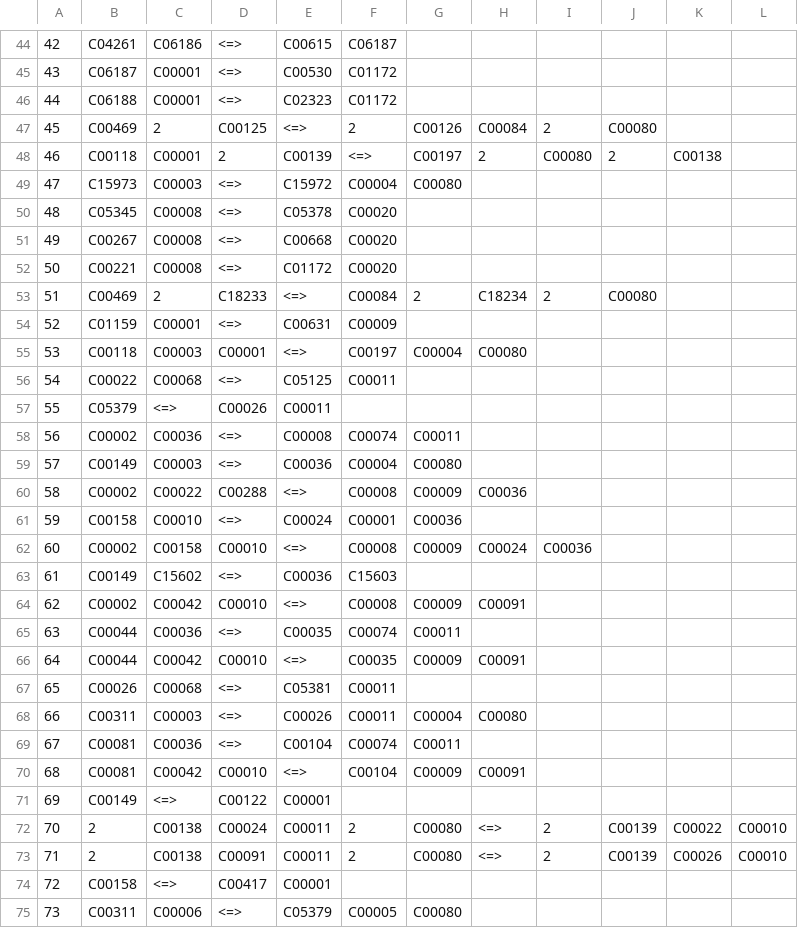
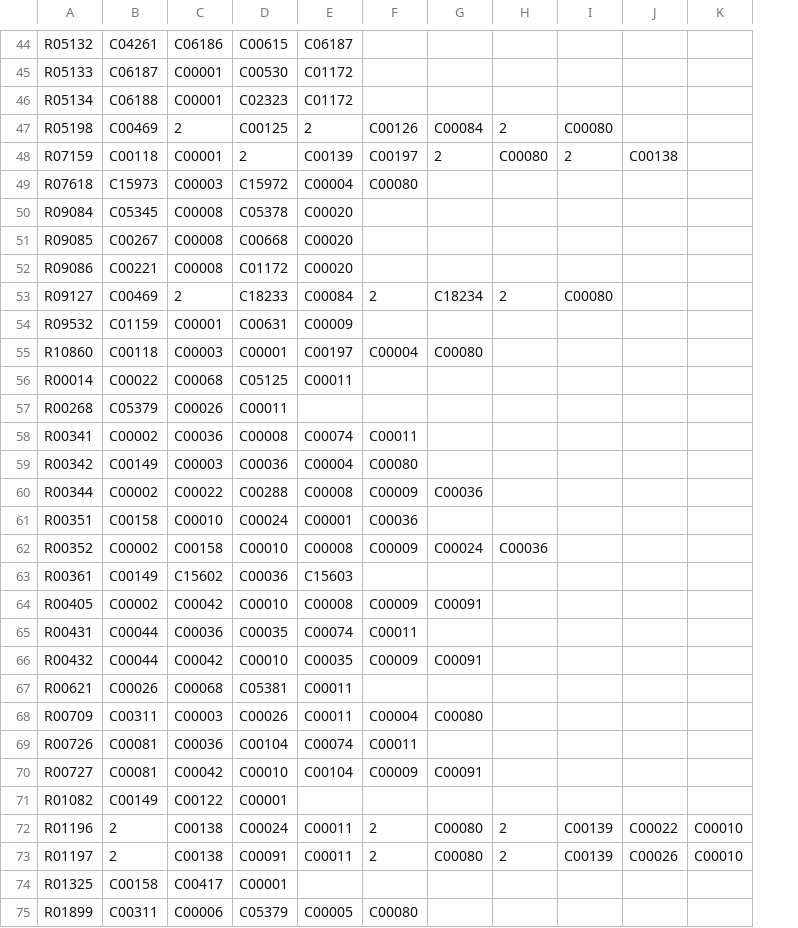
Before and after one commit to inoue0426/Cancer_cell_modeling_using_FBA, a CSV file: csv/stochastic_matrix.csv, drawn as a sheet; only a part is shown, gaps mark what is left out; removed rows and columns are numbered as before the commit, all else as after; the diff covers the shown part only; the diff names each change by its address in the sheet, - before the commit and + after, or states it on an @@ line.

```diff
--- a/csv/stochastic_matrix.csv
+++ b/csv/stochastic_matrix.csv
-column A, rows 44-75: 42 | 43 | 44 | 45 | 46 | 47 | 48 | 49 | 50 | 51 | 52 | 53 | 54 | 55 | 56 | 57 | 58 | 59 | 60 | 61 | 62 | 63 | 64 | 65 | 66 | 67 | 68 | 69 | 70 | 71 | 72 | 73
+column A, rows 44-75: R05132 | R05133 | R05134 | R05198 | R07159 | R07618 | R09084 | R09085 | R09086 | R09127 | R09532 | R10860 | R00014 | R00268 | R00341 | R00342 | R00344 | R00351 | R00352 | R00361 | R00405 | R00431 | R00432 | R00621 | R00709 | R00726 | R00727 | R01082 | R01196 | R01197 | R01325 | R01899
-column D, rows 44-75: <=> | <=> | <=> | C00125 | 2 | <=> | <=> | <=> | <=> | C18233 | <=> | C00001 | <=> | C00026 | <=> | <=> | C00288 | <=> | C00010 | <=> | C00010 | <=> | C00010 | <=> | <=> | <=> | C00010 | C00122 | C00024 | C00091 | C00417 | <=>
-D47: <=>
+D47: C00125
-D48: C00139
+D48: 2
-E48: <=>
+E48: C00139
-D53: <=>
+D53: C18233
-D55: <=>
+D55: C00001
-C57: <=>
+C57: C00026
-D60: <=>
+D60: C00288
-D62: <=>
+D62: C00010
-D64: <=>
+D64: C00010
-D66: <=>
+D66: C00010
-D70: <=>
+D70: C00010
-C71: <=>
+C71: C00122
-D72: C00011
+D72: C00024
-E72:E73: 2
+E72:E73: C00011
-F72:F73: C00080
+F72:F73: 2
-G72:G73: <=>
+G72:G73: C00080
-D73: C00011
+D73: C00091
-C74: <=>
+C74: C00417
```
Also changed, not shown: 1 added row, 1 removed row and 41 edited cells elsewhere in this file, 3 other files.
